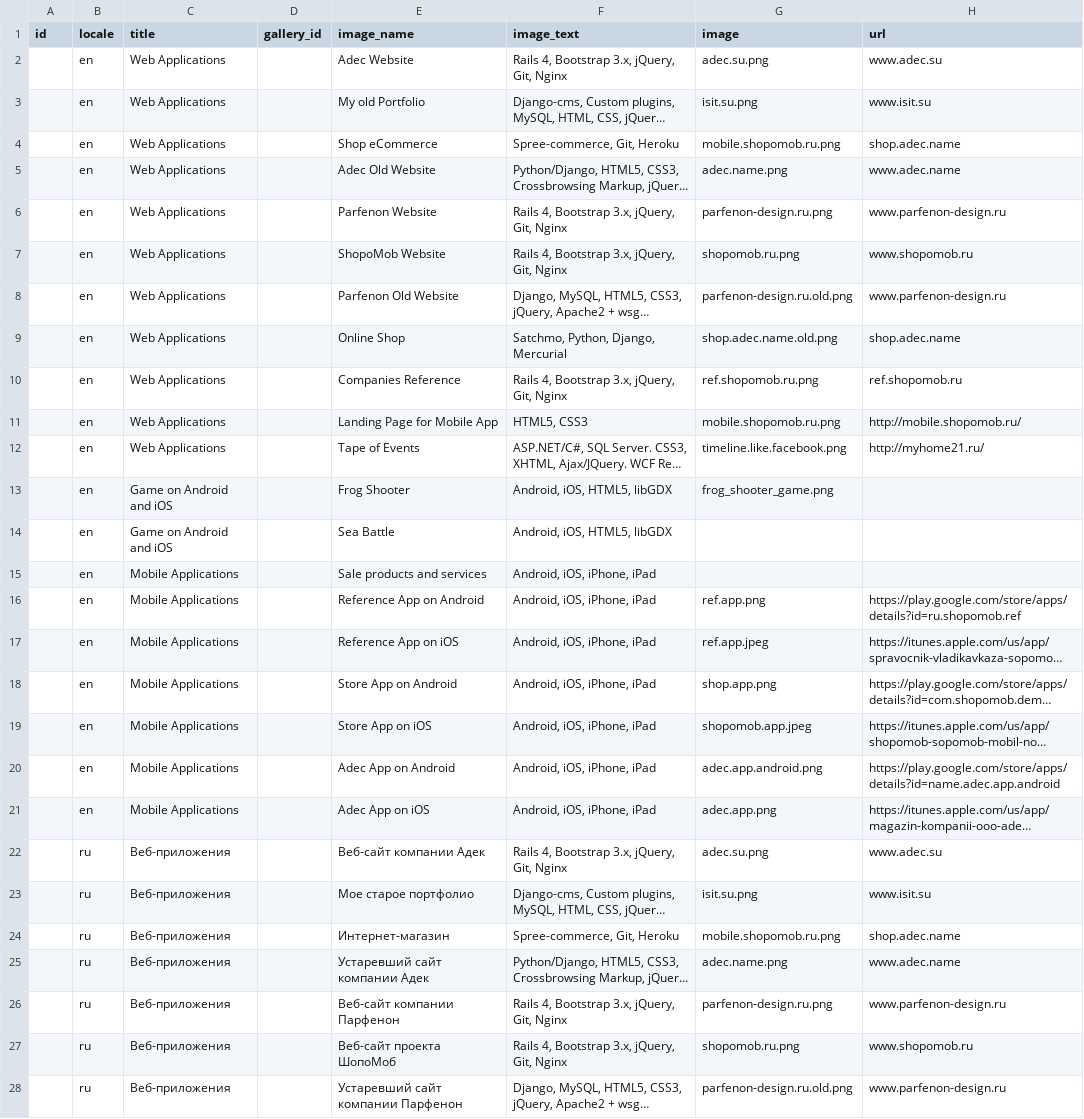
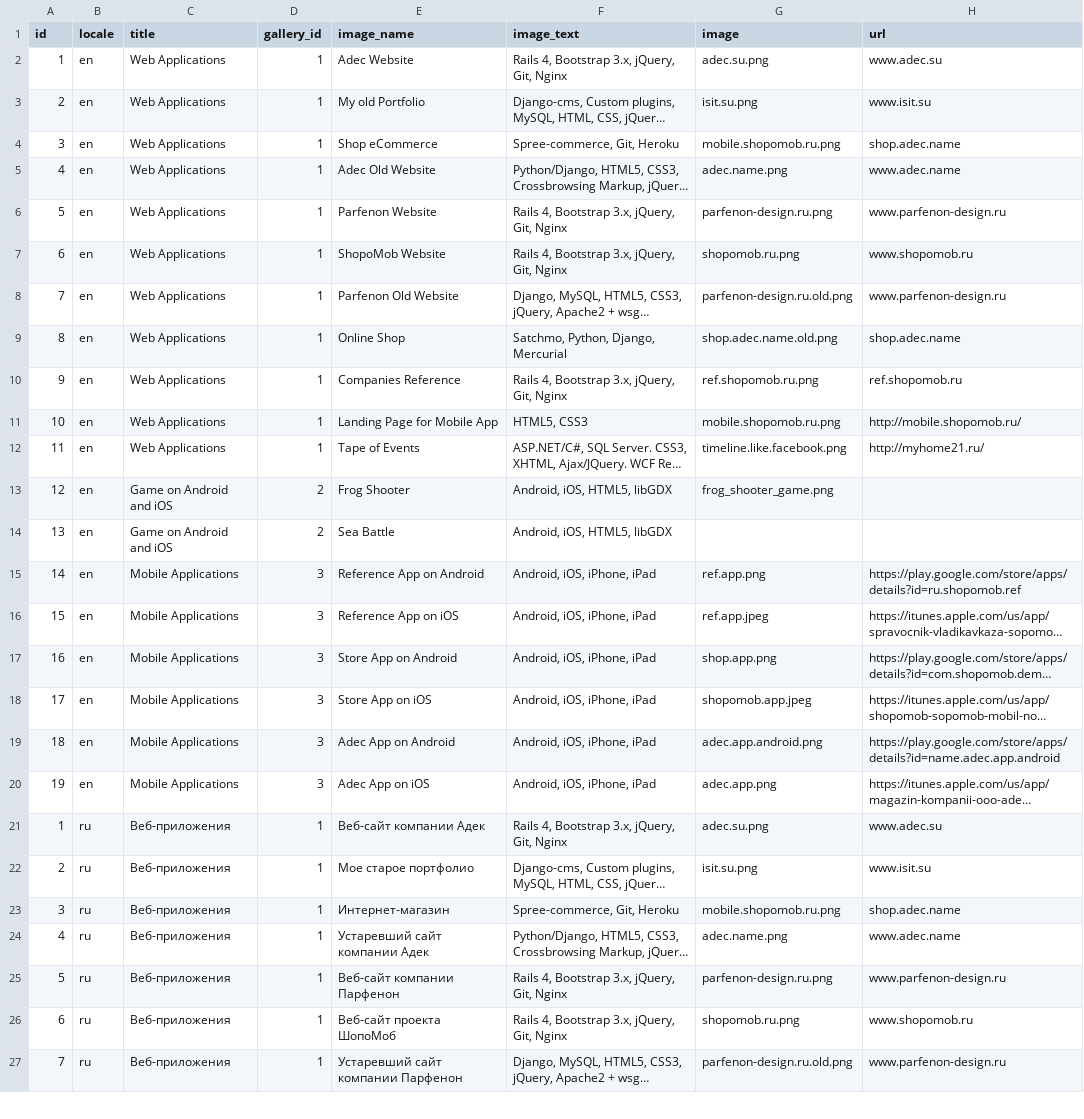
Before and after one commit to KosenkoDmitriy/shopomob, a CSV file: db/csv/galleries.csv, drawn as a sheet; only a part is shown; long unchanged cells end in …; removed rows and columns are numbered as before the commit, all else as after; the diff covers the shown part only; the diff names each change by its address in the sheet, - before the commit and + after, or states it on an @@ line.

```diff
--- a/db/csv/galleries.csv
+++ b/db/csv/galleries.csv
-A2 (id): (empty)
+A2 (id): 1
-D2:D12 (gallery_id): (empty)
+D2:D12 (gallery_id): 1
-A3 (id): (empty)
+A3 (id): 2
-A4 (id): (empty)
+A4 (id): 3
-A5 (id): (empty)
+A5 (id): 4
-A6 (id): (empty)
+A6 (id): 5
-A7 (id): (empty)
+A7 (id): 6
-A8 (id): (empty)
+A8 (id): 7
-A9 (id): (empty)
+A9 (id): 8
-A10 (id): (empty)
+A10 (id): 9
-A11 (id): (empty)
+A11 (id): 10
-A12 (id): (empty)
+A12 (id): 11
-A13 (id): (empty)
+A13 (id): 12
-D13:D14 (gallery_id): (empty)
+D13:D14 (gallery_id): 2
-A14 (id): (empty)
+A14 (id): 13
-row 15:  | en | Mobile Applications |  | Sale products and services | Android, iOS, iPhone, iPad
-A15 (id): (empty)
+A15 (id): 14
-D15:D20 (gallery_id): (empty)
+D15:D20 (gallery_id): 3
-A16 (id): (empty)
+A16 (id): 15
-A17 (id): (empty)
+A17 (id): 16
-A18 (id): (empty)
+A18 (id): 17
-A19 (id): (empty)
+A19 (id): 18
-A20 (id): (empty)
+A20 (id): 19
-A21 (id): (empty)
+A21 (id): 1
-D21:D27 (gallery_id): (empty)
+D21:D27 (gallery_id): 1
-A22 (id): (empty)
+A22 (id): 2
-A23 (id): (empty)
+A23 (id): 3
-A24 (id): (empty)
+A24 (id): 4
-A25 (id): (empty)
+A25 (id): 5
-A26 (id): (empty)
+A26 (id): 6
-A27 (id): (empty)
+A27 (id): 7
```
Also changed, not shown: 25 edited cells elsewhere in this file, db/csv/teamers.csv, 3 other files.
